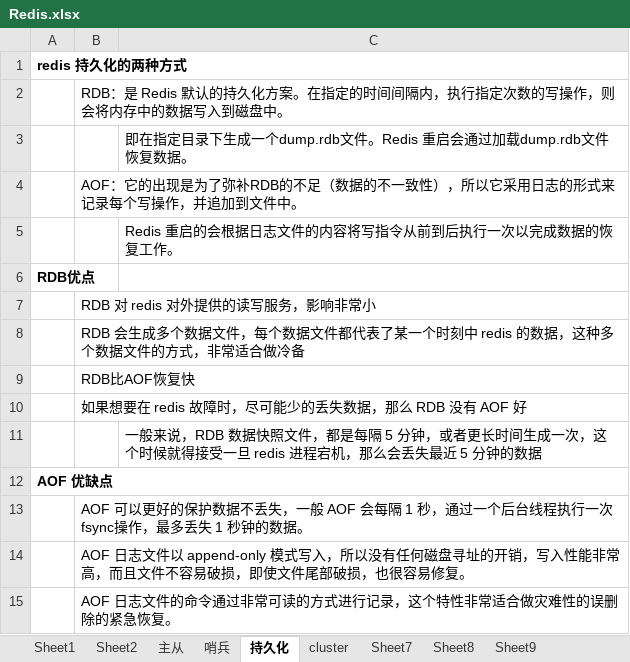
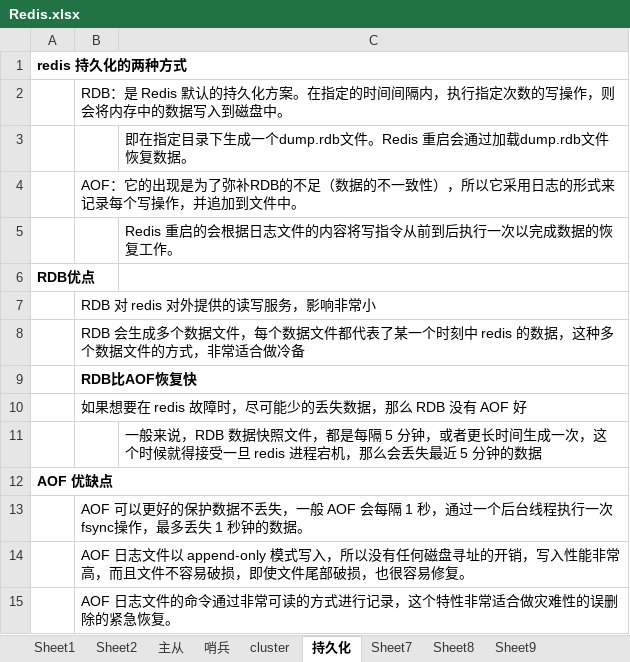
Before and after one commit to xieshiwei/JavaMS, an Excel workbook: 缓存/Redis.xlsx, sheet 持久化, drawn as a sheet; only a part is shown; values as stored, in another font and other column widths than the file's, no borders; the diff names each change by its address in the sheet, - before the commit and + after, or states it on an @@ line.

```diff
--- a/缓存/Redis.xlsx (sheet 持久化)
+++ b/缓存/Redis.xlsx (sheet 持久化)
@@ sheet tab order changed: Sheet1 | Sheet2 | 主从 | 哨兵 | cluster | 持久化 | Sheet7 | Sheet8 | Sheet9 @@
-B9 bold: off
+B9 bold: on
```
Also changed, not shown: sheet 主从, sheet 哨兵, sheet cluster, charts or pictures, 缓存/test.xlsx.
